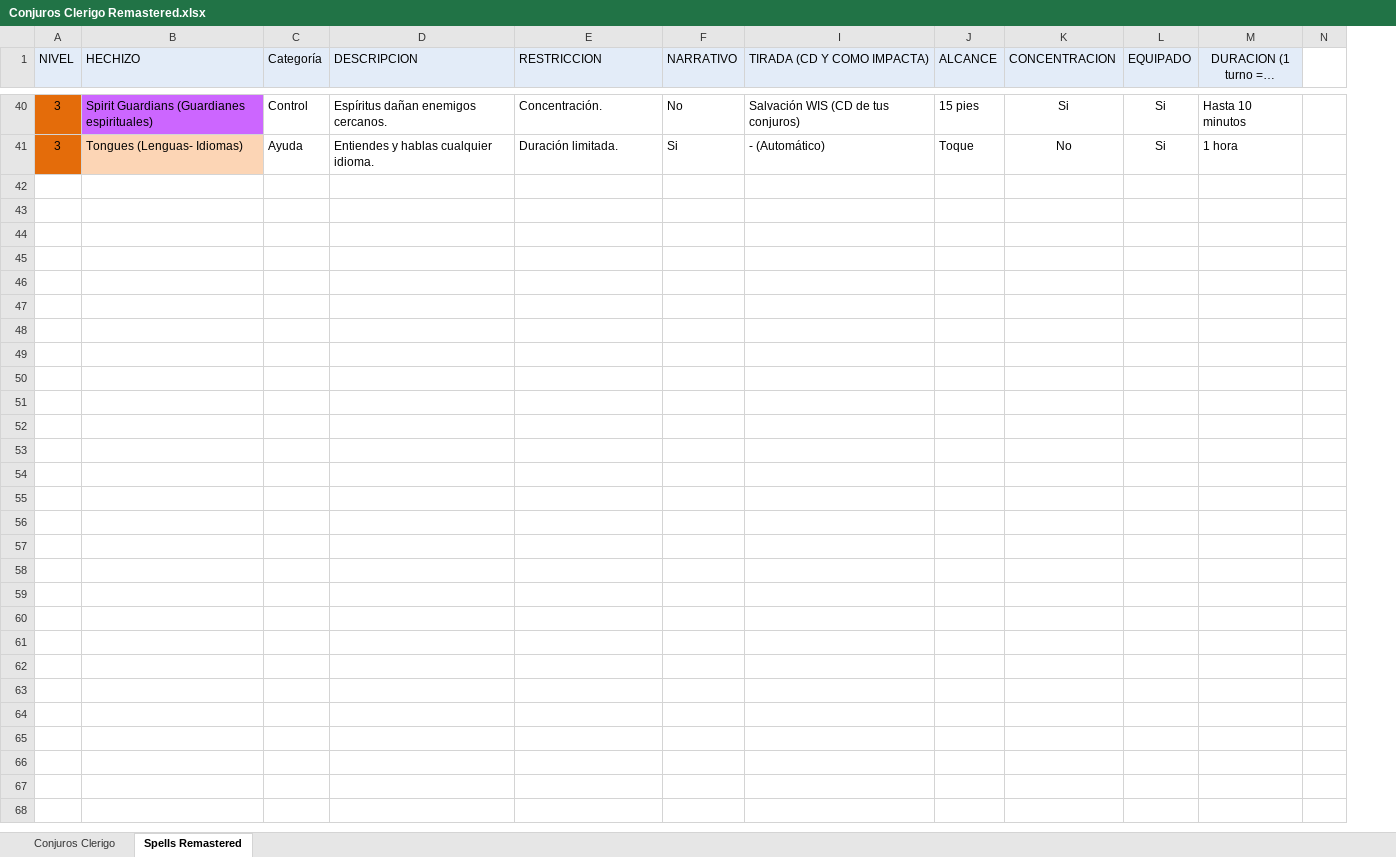
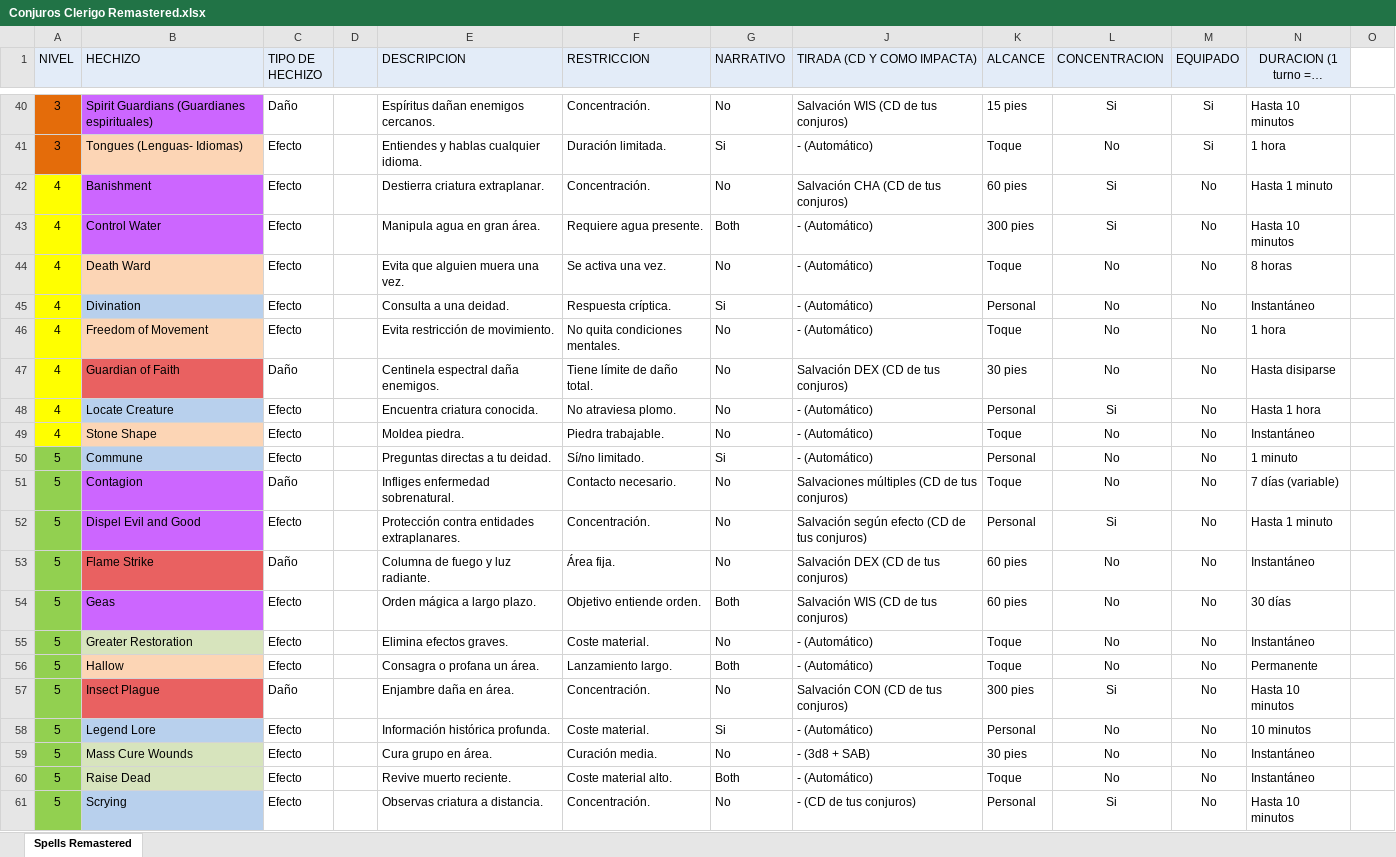
Before and after one commit to Astrofag0/WIZARD-SPELLS, an Excel workbook: Dungeon Master/Jeanne Di Arc/Conjuros Clerigo Remastered.xlsx, sheet Spells Remastered, drawn as a sheet; only a part is shown, gaps mark what is left out; long unchanged cells end in …; values as stored, in another font and other column widths than the file's, no borders; conditional formats not drawn; removed rows and columns are numbered as before the commit, all else as after; rows hold the shown columns only; the diff names each change by its address in the sheet, - before the commit and + after, or states it on an @@ line.

Commit message:
Añadir tipo de hechizo por tarjeta, niveles de personaje, creación de hechizos y sincronización online

```diff
--- a/Dungeon Master/Jeanne Di Arc/Conjuros Clerigo Remastered.xlsx (sheet Spells Remastered)
+++ b/Dungeon Master/Jeanne Di Arc/Conjuros Clerigo Remastered.xlsx (sheet Spells Remastered)
-sheet tab: Conjuros Clerigo
-column C (Categoría), rows 40-41: Control | Ayuda
+column C (TIPO DE HECHIZO), rows 40-41: Daño | Efecto
+column D, empty
+row 42: 4 | Banishment | Efecto |  | Destierra criatura extraplanar. | Concentración. | No | Salvación CHA (CD de tus conjuros) | 60 pies | Si | No | Hasta 1 minuto
+row 43: 4 | Control Water | Efecto |  | Manipula agua en gran área. | Requiere agua presente. | Both | - (Automático) | 300 pies | Si | No | Hasta 10 minutos
+row 44: 4 | Death Ward | Efecto |  | Evita que alguien muera una vez. | Se activa una vez. | No | - (Automático) | Toque | No | No | 8 horas
+row 45: 4 | Divination | Efecto |  | Consulta a una deidad. | Respuesta críptica. | Si | - (Automático) | Personal | No | No | Instantáneo
+row 46: 4 | Freedom of Movement | Efecto |  | Evita restricción de movimiento. | No quita condiciones mentales. | No | - (Automático) | Toque | No | No | 1 hora
+row 47: 4 | Guardian of Faith | Daño |  | Centinela espectral daña enemigos. | Tiene límite de daño total. | No | Salvación DEX (CD de tus conjuros) | 30 pies | No | No | Hasta disiparse
+row 48: 4 | Locate Creature | Efecto |  | Encuentra criatura conocida. | No atraviesa plomo. | No | - (Automático) | Personal | Si | No | Hasta 1 hora
+row 49: 4 | Stone Shape | Efecto |  | Moldea piedra. | Piedra trabajable. | No | - (Automático) | Toque | No | No | Instantáneo
+row 50: 5 | Commune | Efecto |  | Preguntas directas a tu deidad. | Sí/no limitado. | Si | - (Automático) | Personal | No | No | 1 minuto
+row 51: 5 | Contagion | Daño |  | Infliges enfermedad sobrenatural. | Contacto necesario. | No | Salvaciones múltiples (CD de tus conjuros) | Toque | No | No | 7 días (variable)
+row 52: 5 | Dispel Evil and Good | Efecto |  | Protección contra entidades extraplanares. | Concentración. | No | Salvación según efecto (CD de tus conjuros) | Personal | Si | No | Hasta 1 minuto
+row 53: 5 | Flame Strike | Daño |  | Columna de fuego y luz radiante. | Área fija. | No | Salvación DEX (CD de tus conjuros) | 60 pies | No | No | Instantáneo
+row 54: 5 | Geas | Efecto |  | Orden mágica a largo plazo. | Objetivo entiende orden. | Both | Salvación WIS (CD de tus conjuros) | 60 pies | No | No | 30 días
+row 55: 5 | Greater Restoration | Efecto |  | Elimina efectos graves. | Coste material. | No | - (Automático) | Toque | No | No | Instantáneo
+row 56: 5 | Hallow | Efecto |  | Consagra o profana un área. | Lanzamiento largo. | Both | - (Automático) | Toque | No | No | Permanente
+row 57: 5 | Insect Plague | Daño |  | Enjambre daña en área. | Concentración. | No | Salvación CON (CD de tus conjuros) | 300 pies | Si | No | Hasta 10 minutos
+row 58: 5 | Legend Lore | Efecto |  | Información histórica profunda. | Coste material. | Si | - (Automático) | Personal | No | No | 10 minutos
+row 59: 5 | Mass Cure Wounds | Efecto |  | Cura grupo en área. | Curación media. | No | - (3d8 + SAB) | 30 pies | No | No | Instantáneo
+row 60: 5 | Raise Dead | Efecto |  | Revive muerto reciente. | Coste material alto. | Both | - (Automático) | Toque | No | No | Instantáneo
+row 61: 5 | Scrying | Efecto |  | Observas criatura a distancia. | Concentración. | No | - (CD de tus conjuros) | Personal | Si | No | Hasta 10 minutos
```
Also changed, not shown: formulas that keep their value, hidden cells, Dungeon Master/Frederick D’Rosectta/Frederick D´Rosectta.xlsx, Dungeon Master/Minerva Di Coleoptera/Minerva Di Coleoptera.xlsx, 35 other files.
